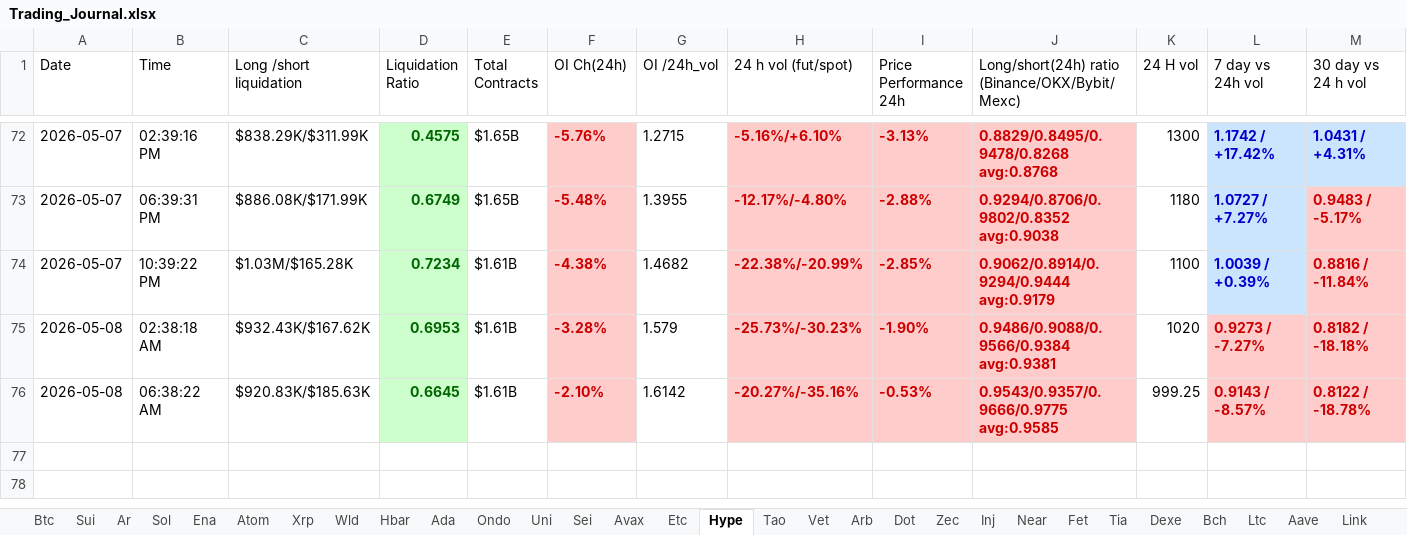
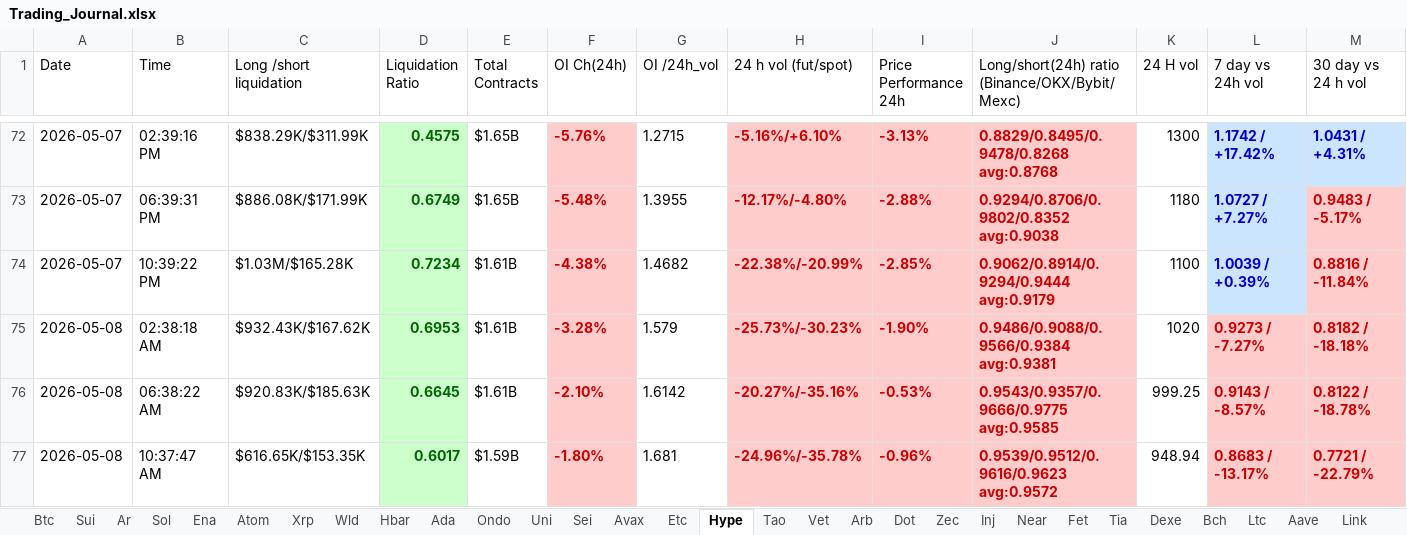
Before and after one commit to nooralam112358/coinglass-collector, an Excel workbook: Trading_Journal.xlsx, sheet Hype, drawn as a sheet; only a part is shown, gaps mark what is left out; values as stored, in another font and other column widths than the file's, no borders; rows hold the shown columns only; the diff names each change by its address in the sheet, - before the commit and + after, or states it on an @@ line.

```diff
--- a/Trading_Journal.xlsx (sheet Hype)
+++ b/Trading_Journal.xlsx (sheet Hype)
+row 77: 2026-05-08 | 10:37:47 AM | $616.65K/$153.35K | 0.6017 | $1.59B | -1.80% | 1.681 | -24.96%/-35.78% | -0.96% | 0.9539/0.9512/0.9616/0.9623 avg:0.9572 | 948.94 | 0.8683 / -13.17% | 0.7721 / -22.79%
```
Also changed, not shown: sheet Dot, sheet Near, sheet Bch, sheet Uni, sheet Bnb, sheet Fet, 25 more sheets.
